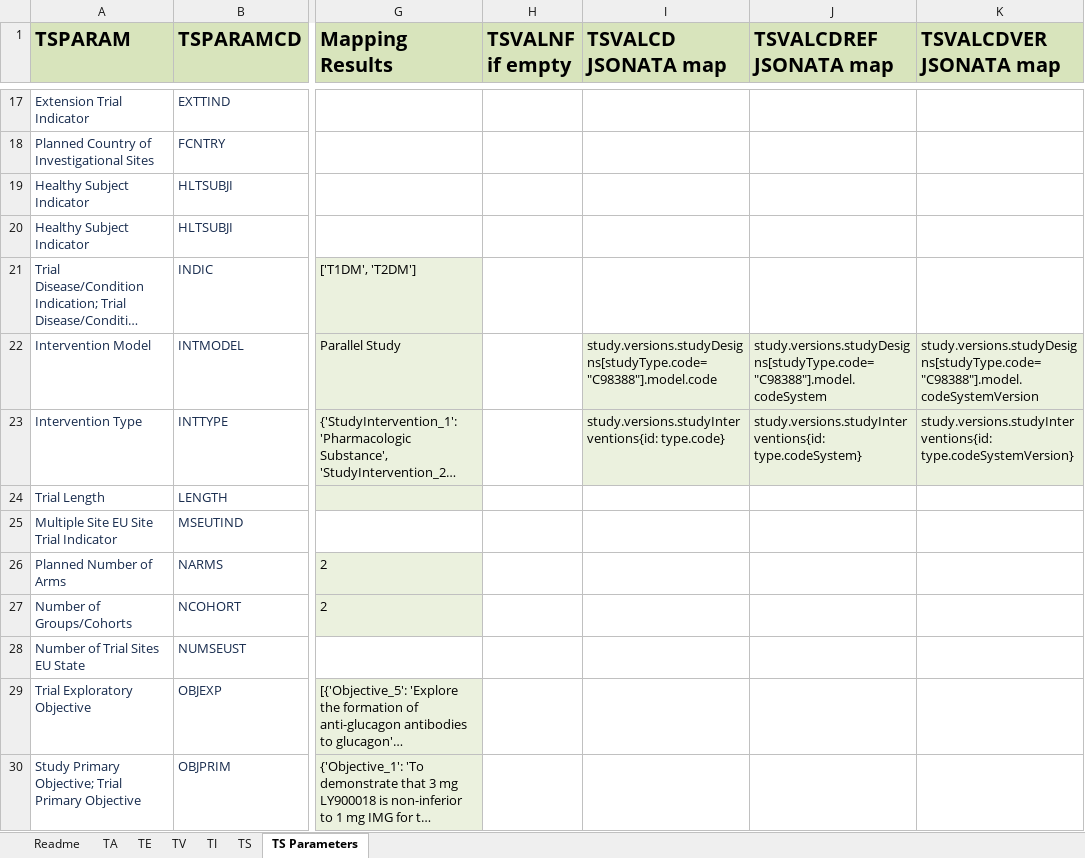
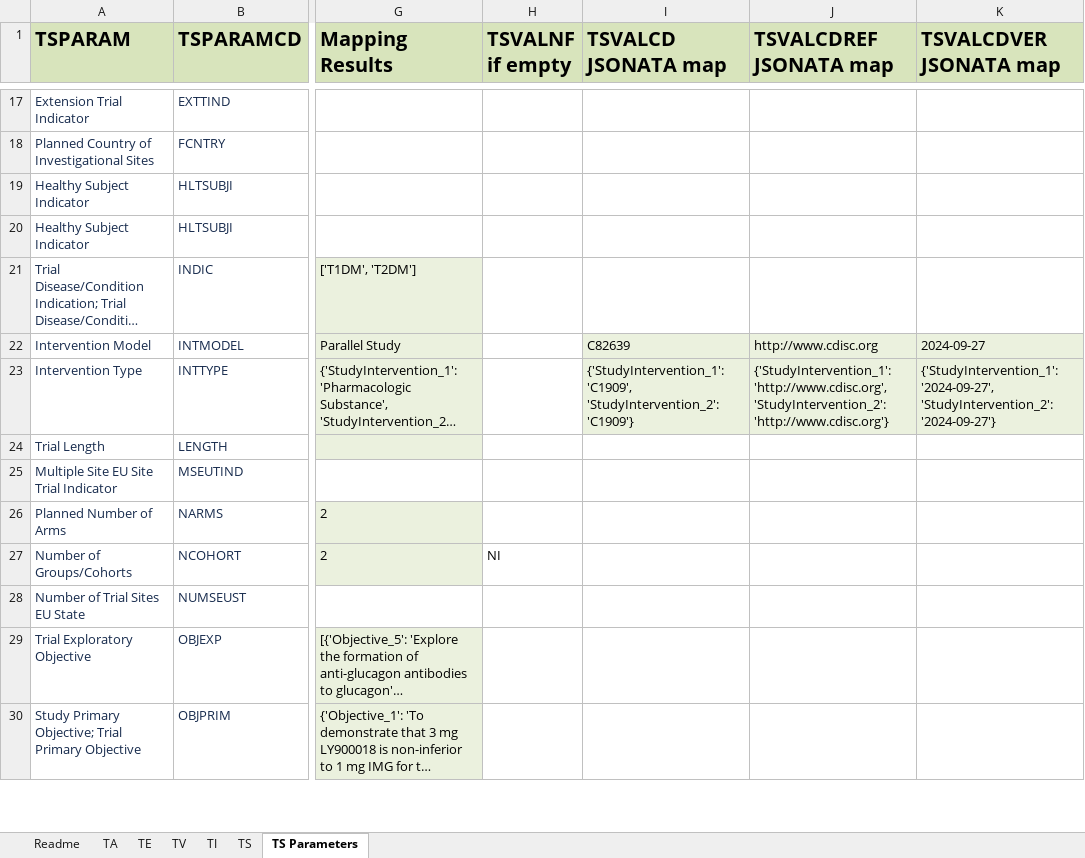
Before and after one commit to ClinLine/USDM_SDTM_mapper, an Excel workbook: Output/sdtm_mapping_results.xlsx, sheet TS Parameters, drawn as a sheet; only a part is shown, gaps mark what is left out; long unchanged cells end in …; values as stored, in another font and other column widths than the file's, no borders; the diff covers the shown part only; the diff names each change by its address in the sheet, - before the commit and + after, or states it on an @@ line.

```diff
--- a/Output/sdtm_mapping_results.xlsx (sheet TS Parameters)
+++ b/Output/sdtm_mapping_results.xlsx (sheet TS Parameters)
-I22 (TSVALCD JSONATA map): study.versions.studyDesigns[studyType.code="C98388"].model.code
+I22 (TSVALCD JSONATA map): C82639
-J22 (TSVALCDREF JSONATA map): study.versions.studyDesigns[studyType.code="C98388"].model.codeSystem
+J22 (TSVALCDREF JSONATA map): http://www.cdisc.org
-K22 (TSVALCDVER JSONATA map): study.versions.studyDesigns[studyType.code="C98388"].model.codeSystemVersion
+K22 (TSVALCDVER JSONATA map): 2024-09-27
-I23 (TSVALCD JSONATA map): study.versions.studyInterventions{id: type.code}
+I23 (TSVALCD JSONATA map): {'StudyIntervention_1': 'C1909', 'StudyIntervention_2': 'C1909'}
-J23 (TSVALCDREF JSONATA map): study.versions.studyInterventions{id: type.codeSystem}
+J23 (TSVALCDREF JSONATA map): {'StudyIntervention_1': 'http://www.cdisc.org', 'StudyIntervention_2': 'http://www.cdisc.org'}
-K23 (TSVALCDVER JSONATA map): study.versions.studyInterventions{id: type.codeSystemVersion}
+K23 (TSVALCDVER JSONATA map): {'StudyIntervention_1': '2024-09-27', 'StudyIntervention_2': '2024-09-27'}
-H27 (TSVALNF if empty): (empty)
+H27 (TSVALNF if empty): NI
```
Also changed, not shown: 28 edited cells elsewhere in this sheet, sheet TS, 1 other file.
